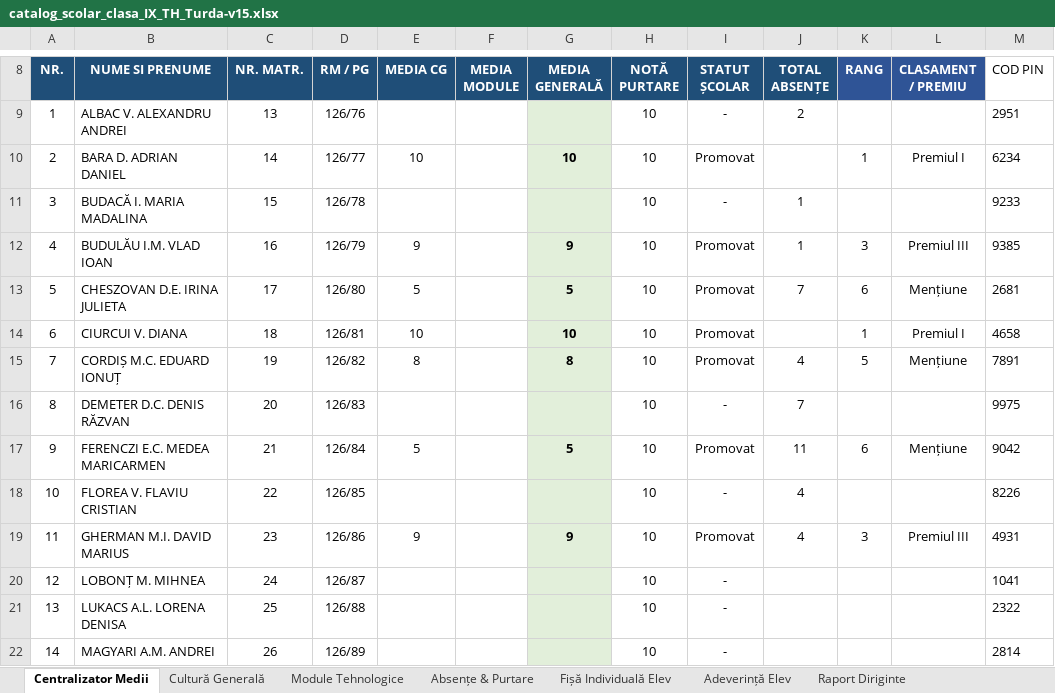
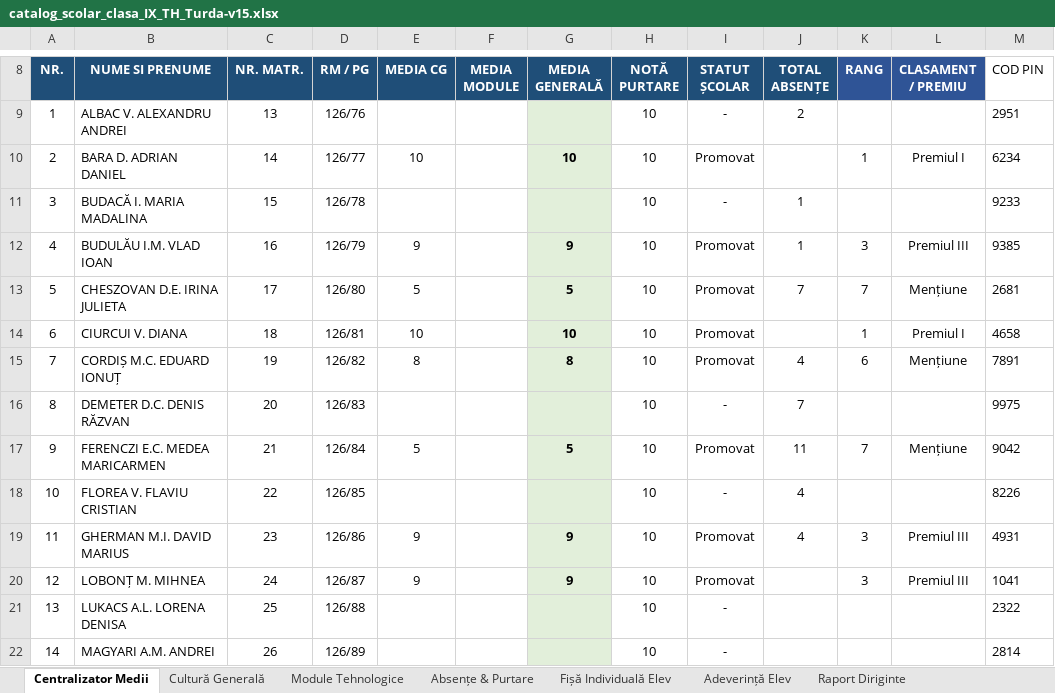
Before and after one commit to profudeconta-sketch/catalog-online, an Excel workbook: catalog_scolar_clasa_IX_TH_Turda-v15.xlsx, sheet Centralizator Medii, drawn as a sheet; only a part is shown, gaps mark what is left out; values as stored, in another font and other column widths than the file's, no borders; 1 other sheet too large or unreadable and not compared; the diff names each change by its address in the sheet, - before the commit and + after, or states it on an @@ line.

Commit message:
Update automat catalog: 28.09.2026 12:11

```diff
--- a/catalog_scolar_clasa_IX_TH_Turda-v15.xlsx (sheet Centralizator Medii)
+++ b/catalog_scolar_clasa_IX_TH_Turda-v15.xlsx (sheet Centralizator Medii)
-K13 (RANG): 6
+K13 (RANG): 7
-K15 (RANG): 5
+K15 (RANG): 6
-K17 (RANG): 6
+K17 (RANG): 7
-E20 (MEDIA CG): (empty)
+E20 (MEDIA CG): 9
-G20 (MEDIA GENERALĂ): (empty)
+G20 (MEDIA GENERALĂ): 9
-I20 (STATUT ȘCOLAR): -
+I20 (STATUT ȘCOLAR): Promovat
-K20 (RANG): (empty)
+K20 (RANG): 3
-L20 (CLASAMENT / PREMIU): (empty)
+L20 (CLASAMENT / PREMIU): Premiul III
```
